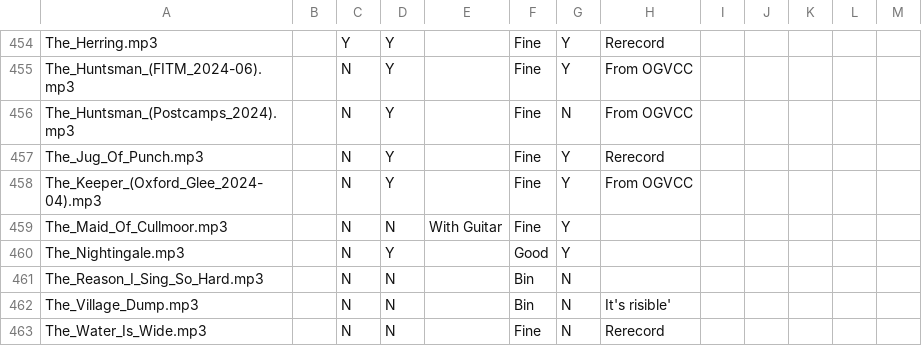
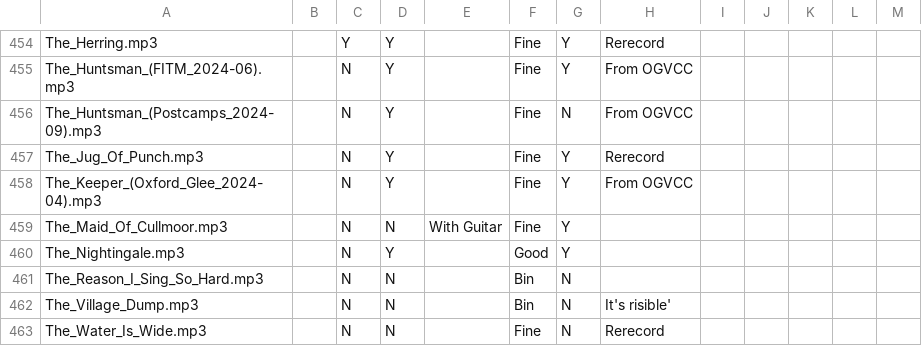
Before and after one commit to IMP1/virtualcampfire, a CSV file: songs.csv, drawn as a sheet; only a part is shown, gaps mark what is left out.

```diff
--- a/songs.csv
+++ b/songs.csv
@@ -455,3 +455,3 @@ The_Herring.mp3,,Y,Y,,Fine,Y,Rerecord,,,,,
 The_Huntsman_(FITM_2024-06).mp3,,N,Y,,Fine,Y,From OGVCC,,,,,
-The_Huntsman_(Postcamps_2024).mp3,,N,Y,,Fine,N,From OGVCC,,,,,
+The_Huntsman_(Postcamps_2024-09).mp3,,N,Y,,Fine,N,From OGVCC,,,,,
 The_Jug_Of_Punch.mp3,,N,Y,,Fine,Y,Rerecord,,,,,
```
Also changed, not shown: 1 other file.
